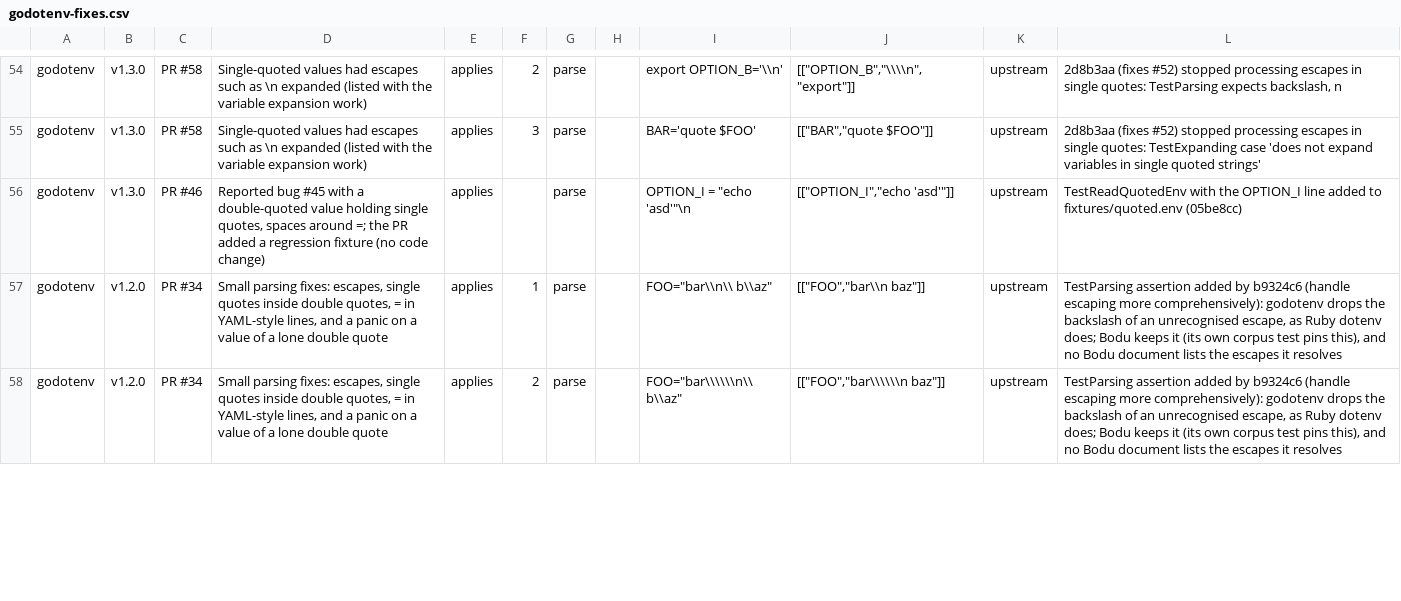
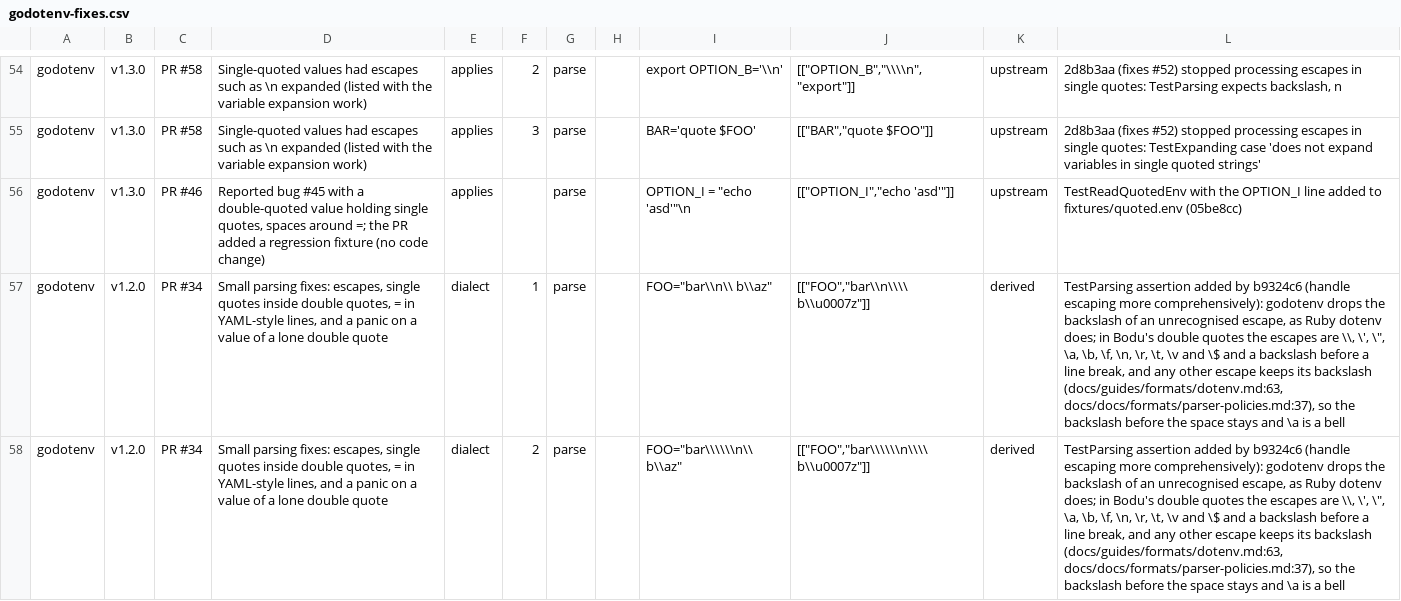
Before and after one commit to bslater/bodu, a CSV file: corpus/dotenv/fixes/godotenv-fixes.csv, drawn as a sheet; only a part is shown, gaps mark what is left out; the diff covers the shown part only; the diff names each change by its address in the sheet, - before the commit and + after, or states it on an @@ line.

```diff
--- a/corpus/dotenv/fixes/godotenv-fixes.csv
+++ b/corpus/dotenv/fixes/godotenv-fixes.csv
-E57:E58: applies
+E57:E58: dialect
-J57: [["FOO","bar\\n baz"]]
+J57: [["FOO","bar\\n\\\\ b\\u0007z"]]
-K57:K58: upstream
+K57:K58: derived
-L57:L58: …dotenv does; Bodu keeps it (its own corpus test pins this), and no Bodu document lists the escapes it resolves
+L57:L58: …dotenv does; in Bodu's double quotes the escapes are \\, \', \", \a, \b, \f, \n, \r, \t, \v and \$ and a backslash before a line break, and any other escape keeps its backslash (docs/guides/formats/dotenv.md:63, docs/docs/formats/parser-policies.md:37), so the backslash before the space stays and \a is a bell
-J58: [["FOO","bar\\\\\\n baz"]]
+J58: [["FOO","bar\\\\\\n\\\\ b\\u0007z"]]
```
Also changed, not shown: 9 edited cells elsewhere in this file, corpus/dotenv/fixes/compose-go-fixes.csv, corpus/dotenv/fixes/dotenv-node-fixes.csv, 7 other files.
